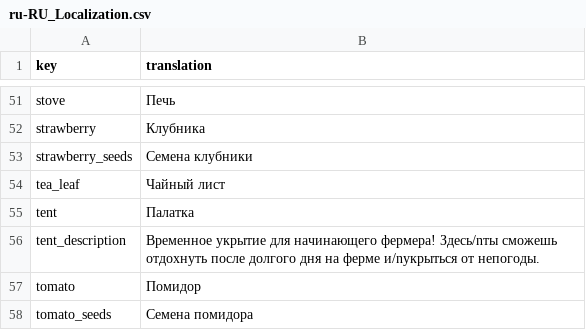
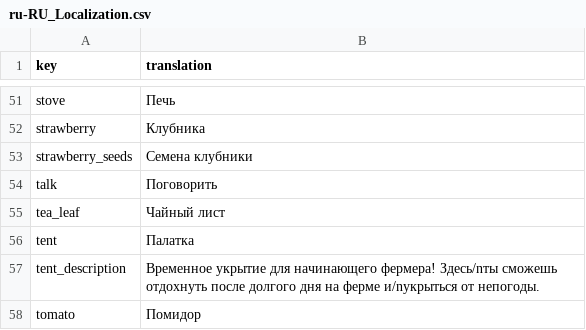
Before and after one commit to TheRickMountain/Ay-Bulak, a CSV file: palmesneo_village/palmesneo_village/Content/Localization/ru-RU_Localization.csv, drawn as a sheet; only a part is shown, gaps mark what is left out; the shorter side is filled out with more unchanged rows.

```diff
--- a/palmesneo_village/palmesneo_village/Content/Localization/ru-RU_Localization.csv
+++ b/palmesneo_village/palmesneo_village/Content/Localization/ru-RU_Localization.csv
@@ -53,2 +53,3 @@ strawberry,Клубника
 strawberry_seeds,Семена клубники
+talk,Поговорить
 tea_leaf,Чайный лист
```
Also changed, not shown: palmesneo_village/palmesneo_village/Content/Localization/en-US_Localization.csv, palmesneo_village/palmesneo_village/Content/Localization/ky-KY_Localization.csv, 6 other files.
